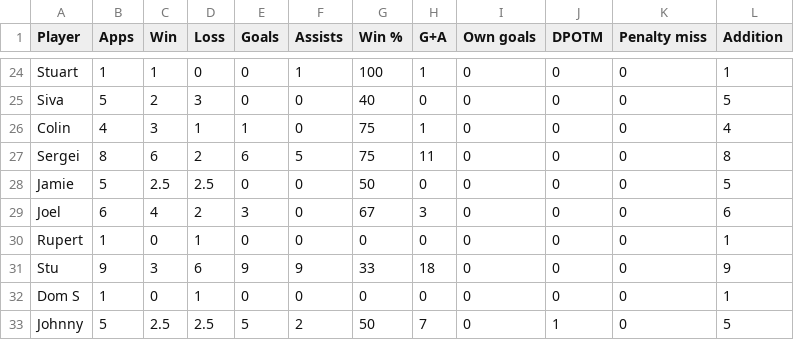
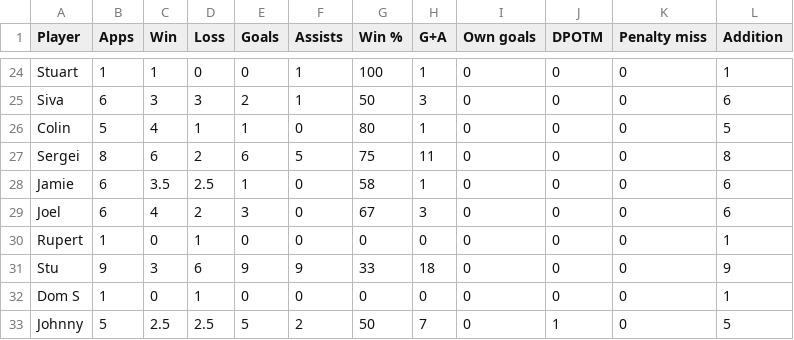
Before and after one commit to louismaughan/lpf, a CSV file: lpf.csv, drawn as a sheet; only a part is shown, gaps mark what is left out; the diff covers the shown part only; the diff names each change by its address in the sheet, - before the commit and + after, or states it on an @@ line.

```diff
--- a/lpf.csv
+++ b/lpf.csv
-B25 (Apps): 5
+B25 (Apps): 6
-C25 (Win): 2
+C25 (Win): 3
-E25 (Goals): 0
+E25 (Goals): 2
-F25 (Assists): 0
+F25 (Assists): 1
-G25 (Win %): 40
+G25 (Win %): 50
-H25 (G+A): 0
+H25 (G+A): 3
-L25 (Addition): 5
+L25 (Addition): 6
-B26 (Apps): 4
+B26 (Apps): 5
-C26 (Win): 3
+C26 (Win): 4
-G26 (Win %): 75
+G26 (Win %): 80
-L26 (Addition): 4
+L26 (Addition): 5
-B28 (Apps): 5
+B28 (Apps): 6
-C28 (Win): 2.5
+C28 (Win): 3.5
-E28 (Goals): 0
+E28 (Goals): 1
-G28 (Win %): 50
+G28 (Win %): 58
-H28 (G+A): 0
+H28 (G+A): 1
-L28 (Addition): 5
+L28 (Addition): 6
```
Also changed, not shown: 1 added row and 63 edited cells elsewhere in this file.
